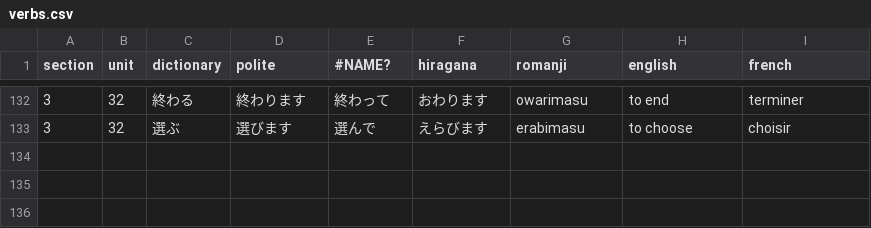
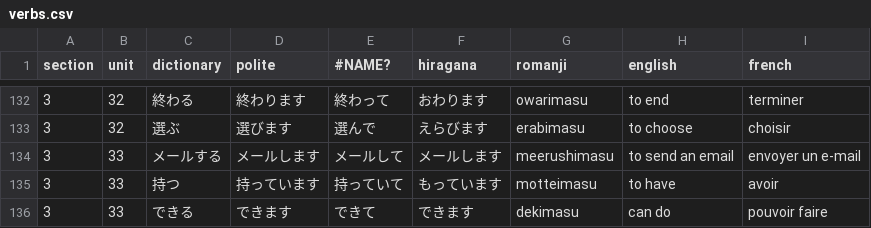
Before and after one commit to f-nicolai/japanese_leanring, a CSV file: data/verbs.csv, drawn as a sheet; only a part is shown, gaps mark what is left out.

```diff
--- a/data/verbs.csv
+++ b/data/verbs.csv
@@ -133 +133,4 @@
 3;32;選ぶ;選びます;選んで;えらびます;erabimasu;to choose;choisir
+3;33;メールする;メールします;メールして;メールします;meerushimasu;to send an email;envoyer un e-mail
+3;33;持つ;持っています;持っていて;もっています;motteimasu;to have;avoir
+3;33;できる;できます;できて;できます;dekimasu;can do;pouvoir faire
```
Also changed, not shown: data/words.csv.
